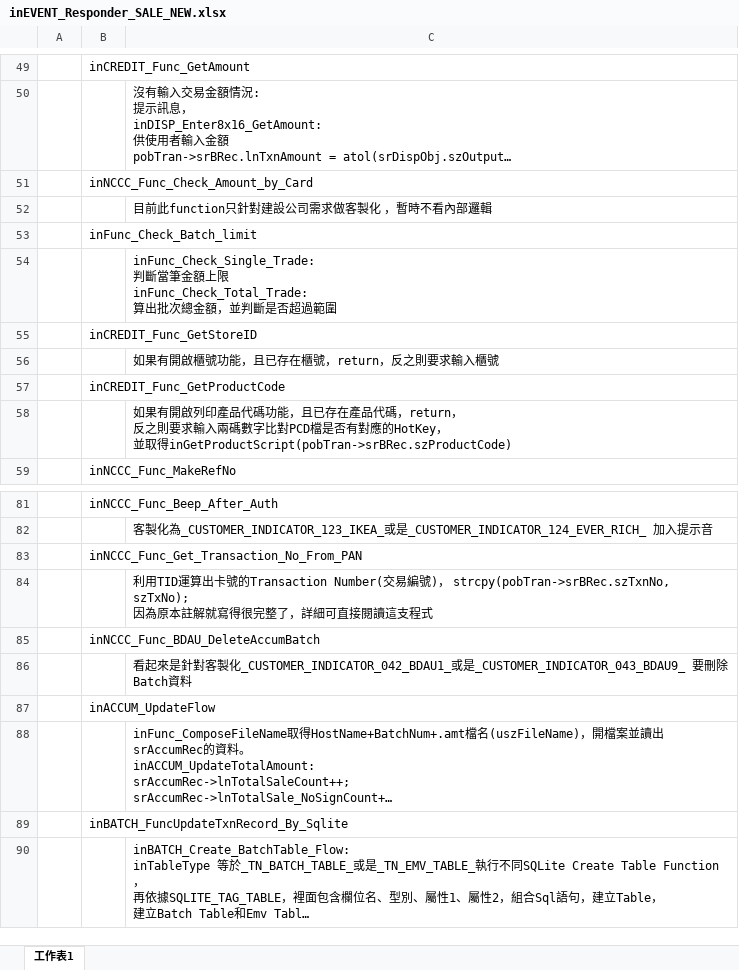
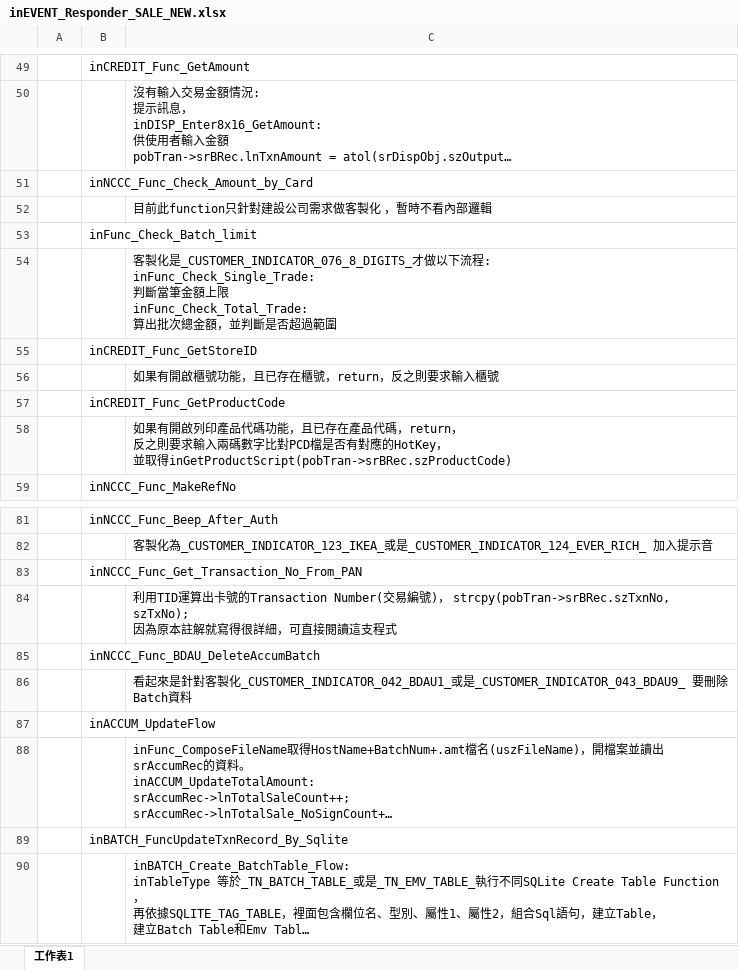
Before and after one commit to adsf0751/CASV3AH-D-019_20251031_1, an Excel workbook: SRC/FlowChart/一般交易/inEVENT_Responder_SALE_NEW.xlsx, sheet 工作表1, drawn as a sheet; only a part is shown, gaps mark what is left out; long unchanged cells end in …; values as stored, in another font and other column widths than the file's, no borders; ↵ is a line break in a cell; the diff covers the shown part only; the diff names each change by its address in the sheet, - before the commit and + after, or states it on an @@ line.

Commit message:
進度: -修改: 修改一般交易的流程註解。

```diff
--- a/SRC/FlowChart/一般交易/inEVENT_Responder_SALE_NEW.xlsx (sheet 工作表1)
+++ b/SRC/FlowChart/一般交易/inEVENT_Responder_SALE_NEW.xlsx (sheet 工作表1)
-C54: inFunc_Check_Single_Trade: ↵ 判…
+C54: 客製化是_CUSTOMER_INDICATOR_076_8_DIGITS_才做以下流程: ↵ inFunc_Check_Single_Trade: ↵ 判…
-C84: …就寫得很完整了，詳細可直接閱…
+C84: …就寫得很詳細，可直接閱…
```
Also changed, not shown: 11 edited cells elsewhere in this sheet.
